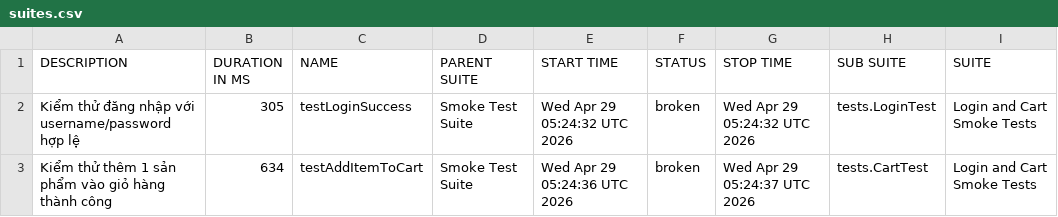
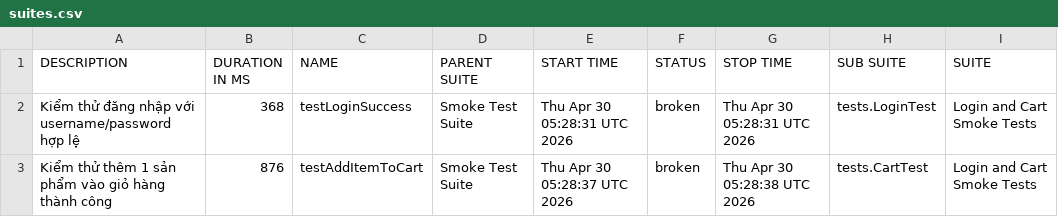
Before and after one commit to binhnguyen1406/bt_buoi11, a CSV file: data/suites.csv, drawn as a sheet; only a part is shown; the diff names each change by its address in the sheet, - before the commit and + after, or states it on an @@ line.

```diff
--- a/data/suites.csv
+++ b/data/suites.csv
-B2 (DURATION IN MS): 305
+B2 (DURATION IN MS): 368
-E2 (START TIME): Wed Apr 29 05:24:32 UTC 2026
+E2 (START TIME): Thu Apr 30 05:28:31 UTC 2026
-G2 (STOP TIME): Wed Apr 29 05:24:32 UTC 2026
+G2 (STOP TIME): Thu Apr 30 05:28:31 UTC 2026
-B3 (DURATION IN MS): 634
+B3 (DURATION IN MS): 876
-E3 (START TIME): Wed Apr 29 05:24:36 UTC 2026
+E3 (START TIME): Thu Apr 30 05:28:37 UTC 2026
-G3 (STOP TIME): Wed Apr 29 05:24:37 UTC 2026
+G3 (STOP TIME): Thu Apr 30 05:28:38 UTC 2026
```
Also changed, not shown: 42 other files.
